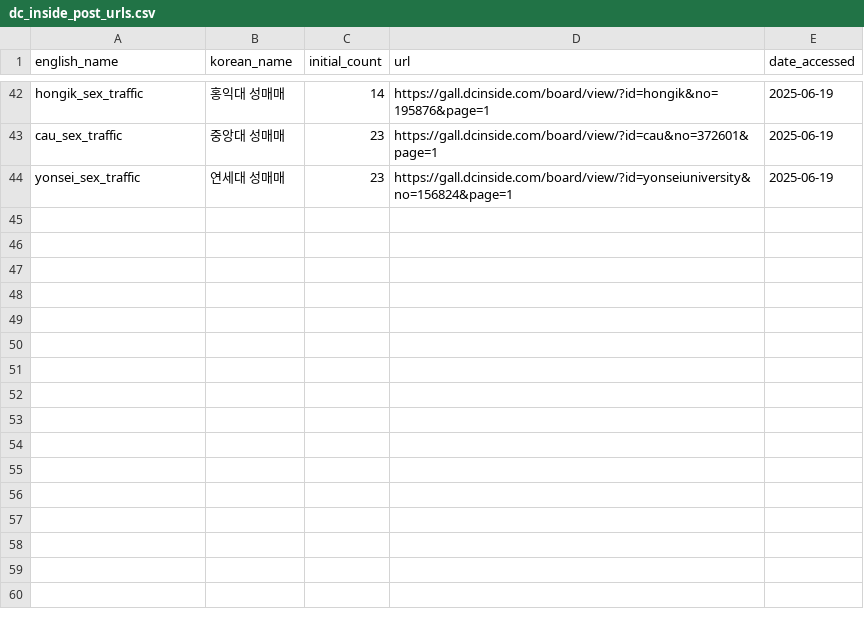
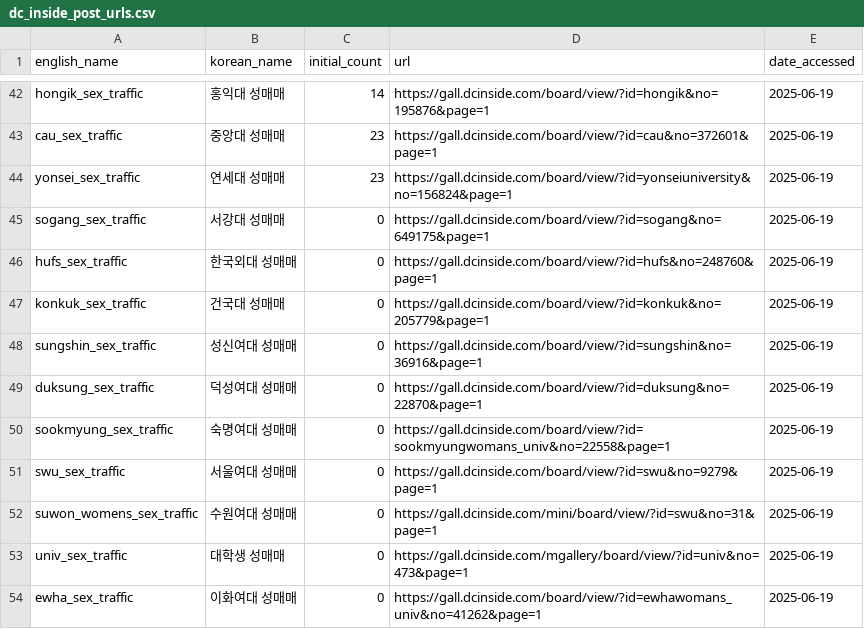
Before and after one commit to Gender-Watchdog/metoo2025_dashboard, a CSV file: sources/dc_inside_post_urls.csv, drawn as a sheet; only a part is shown, gaps mark what is left out; the diff names each change by its address in the sheet, - before the commit and + after, or states it on an @@ line.

Commit message:
Add new entries for Sogang, Hufs, Konkuk, Sungshin, Duksung, Sookmyung, SWU, Suwon Women's, and Ewha sex trafficking cases in dc_inside_post_urls.csv

```diff
--- a/sources/dc_inside_post_urls.csv
+++ b/sources/dc_inside_post_urls.csv
+row 45: sogang_sex_traffic | 서강대 성매매 | 0 | https://gall.dcinside.com/board/view/?id=sogang&no=649175&page=1 | 2025-06-19
+row 46: hufs_sex_traffic | 한국외대 성매매 | 0 | https://gall.dcinside.com/board/view/?id=hufs&no=248760&page=1 | 2025-06-19
+row 47: konkuk_sex_traffic | 건국대 성매매 | 0 | https://gall.dcinside.com/board/view/?id=konkuk&no=205779&page=1 | 2025-06-19
+row 48: sungshin_sex_traffic | 성신여대 성매매 | 0 | https://gall.dcinside.com/board/view/?id=sungshin&no=36916&page=1 | 2025-06-19
+row 49: duksung_sex_traffic | 덕성여대 성매매 | 0 | https://gall.dcinside.com/board/view/?id=duksung&no=22870&page=1 | 2025-06-19
+row 50: sookmyung_sex_traffic | 숙명여대 성매매 | 0 | https://gall.dcinside.com/board/view/?id=sookmyungwomans_univ&no=22558&page=1 | 2025-06-19
+row 51: swu_sex_traffic | 서울여대 성매매 | 0 | https://gall.dcinside.com/board/view/?id=swu&no=9279&page=1 | 2025-06-19
+row 52: suwon_womens_sex_traffic | 수원여대 성매매 | 0 | https://gall.dcinside.com/mini/board/view/?id=swu&no=31&page=1 | 2025-06-19
+row 53: univ_sex_traffic | 대학생 성매매 | 0 | https://gall.dcinside.com/mgallery/board/view/?id=univ&no=473&page=1 | 2025-06-19
+row 54: ewha_sex_traffic | 이화여대 성매매 | 0 | https://gall.dcinside.com/board/view/?id=ewhawomans_univ&no=41262&page=1 | 2025-06-19
```
